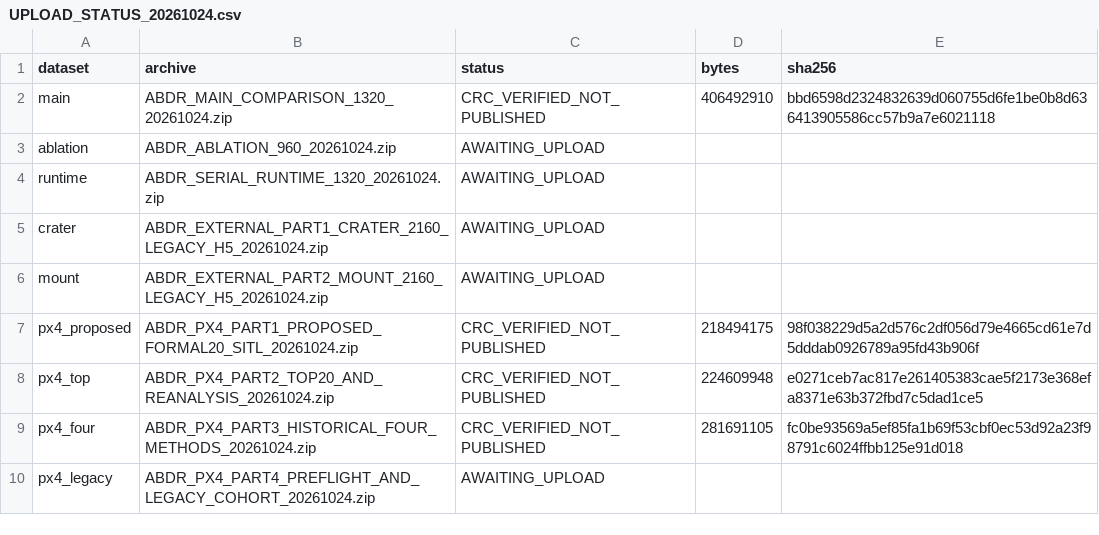
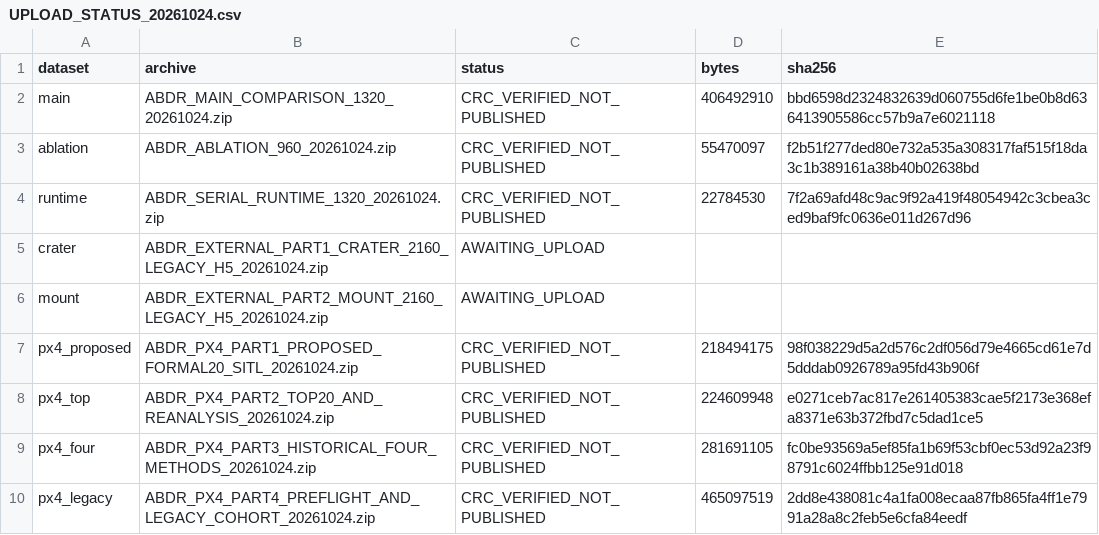
Before and after one commit to miss119113-a11y/ABDR-MOEA-D-DE, a CSV file: datasets/UPLOAD_STATUS_20261024.csv, drawn as a sheet.

Commit message:
docs: register ablation, runtime, and PX4 legacy archives

```diff
--- a/datasets/UPLOAD_STATUS_20261024.csv
+++ b/datasets/UPLOAD_STATUS_20261024.csv
@@ -2,4 +2,4 @@ dataset,archive,status,bytes,sha256
 main,ABDR_MAIN_COMPARISON_1320_20261024.zip,CRC_VERIFIED_NOT_PUBLISHED,406492910,bbd6598d2324832639d060755d6fe1be0b8d636413905586cc57b9a7e6021118
-ablation,ABDR_ABLATION_960_20261024.zip,AWAITING_UPLOAD,,
-runtime,ABDR_SERIAL_RUNTIME_1320_20261024.zip,AWAITING_UPLOAD,,
+ablation,ABDR_ABLATION_960_20261024.zip,CRC_VERIFIED_NOT_PUBLISHED,55470097,f2b51f277ded80e732a535a308317faf515f18da3c1b389161a38b40b02638bd
+runtime,ABDR_SERIAL_RUNTIME_1320_20261024.zip,CRC_VERIFIED_NOT_PUBLISHED,22784530,7f2a69afd48c9ac9f92a419f48054942c3cbea3ced9baf9fc0636e011d267d96
 crater,ABDR_EXTERNAL_PART1_CRATER_2160_LEGACY_H5_20261024.zip,AWAITING_UPLOAD,,
@@ -9,2 +9,2 @@ px4_top,ABDR_PX4_PART2_TOP20_AND_REANALYSIS_20261024.zip,CRC_VERIFIED_NOT_PUBLIS
 px4_four,ABDR_PX4_PART3_HISTORICAL_FOUR_METHODS_20261024.zip,CRC_VERIFIED_NOT_PUBLISHED,281691105,fc0be93569a5ef85fa1b69f53cbf0ec53d92a23f98791c6024ffbb125e91d018
-px4_legacy,ABDR_PX4_PART4_PREFLIGHT_AND_LEGACY_COHORT_20261024.zip,AWAITING_UPLOAD,,
+px4_legacy,ABDR_PX4_PART4_PREFLIGHT_AND_LEGACY_COHORT_20261024.zip,CRC_VERIFIED_NOT_PUBLISHED,465097519,2dd8e438081c4a1fa008ecaa87fb865fa4ff1e7991a28a8c2feb5e6cfa84eedf
```
